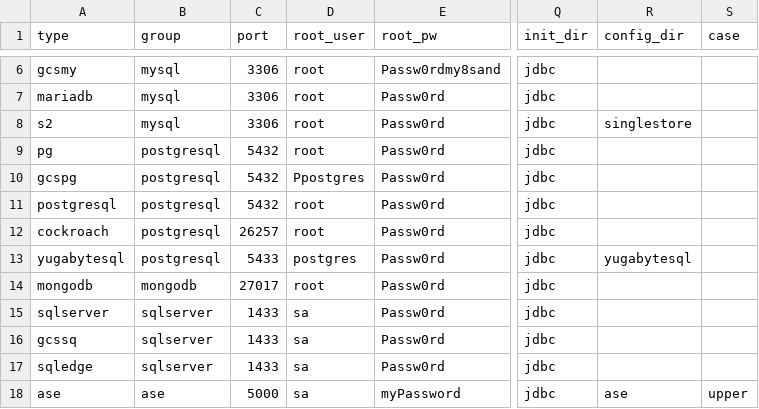
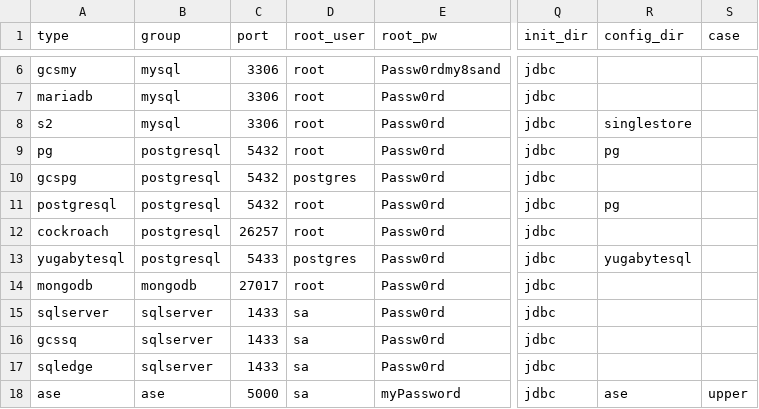
Before and after one commit to arcionlabs/arcion-loadgen, a CSV file: scripts/utils/map.csv, drawn as a sheet; only a part is shown, gaps mark what is left out; the diff names each change by its address in the sheet, - before the commit and + after, or states it on an @@ line.

Commit message:
postgres to pg

```diff
--- a/scripts/utils/map.csv
+++ b/scripts/utils/map.csv
-R9 (config_dir): (empty)
+R9 (config_dir): pg
-D10 (root_user): Ppostgres
+D10 (root_user): postgres
-R11 (config_dir): (empty)
+R11 (config_dir): pg
```
Also changed, not shown: 49 other files.
